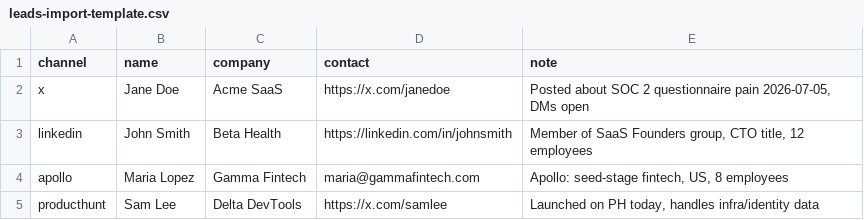
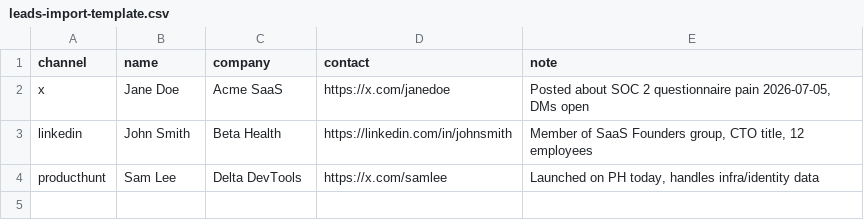
Before and after one commit to markavetisian/Audit-Ready-AI, a CSV file: growth/leads-import-template.csv, drawn as a sheet.

```diff
--- a/growth/leads-import-template.csv
+++ b/growth/leads-import-template.csv
@@ -3,3 +3,2 @@ x,Jane Doe,Acme SaaS,https://x.com/janedoe,"Posted about SOC 2 questionnaire pai
 linkedin,John Smith,Beta Health,https://linkedin.com/in/johnsmith,"Member of SaaS Founders group, CTO title, 12 employees"
-apollo,Maria Lopez,Gamma Fintech,maria@gammafintech.com,"Apollo: seed-stage fintech, US, 8 employees"
 producthunt,Sam Lee,Delta DevTools,https://x.com/samlee,"Launched on PH today, handles infra/identity data"
```
Also changed, not shown: 7 other files.
